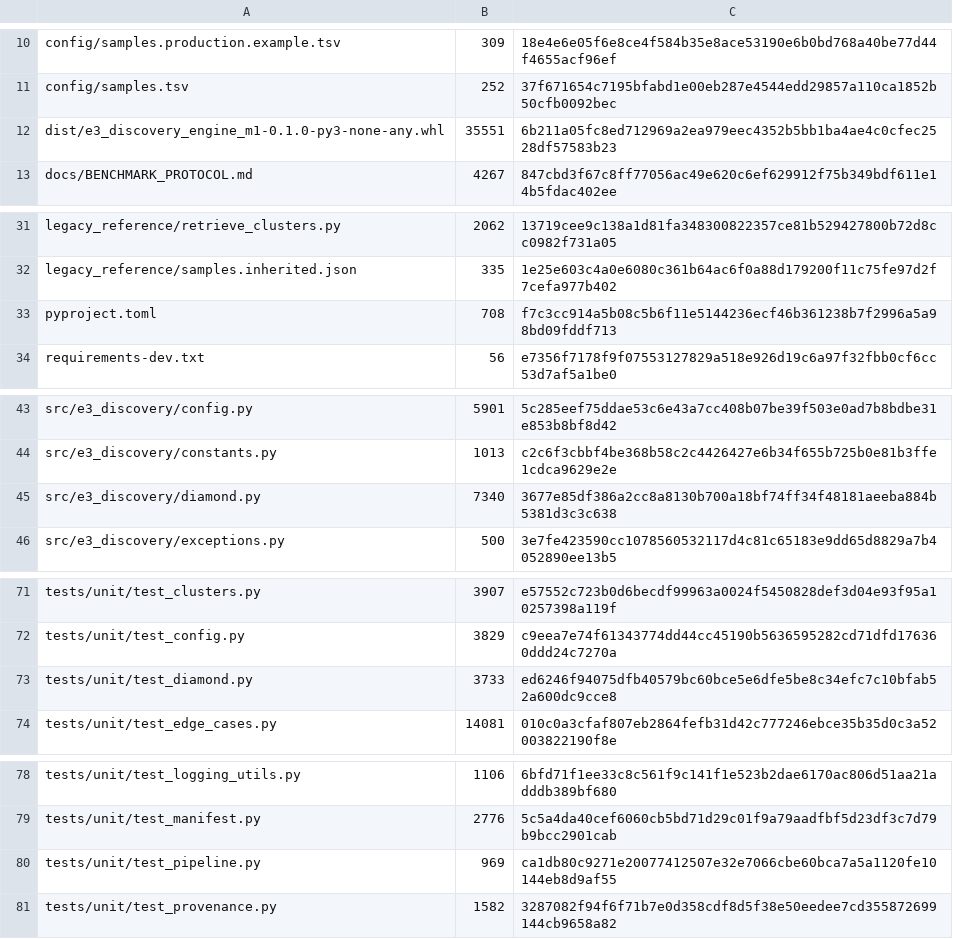
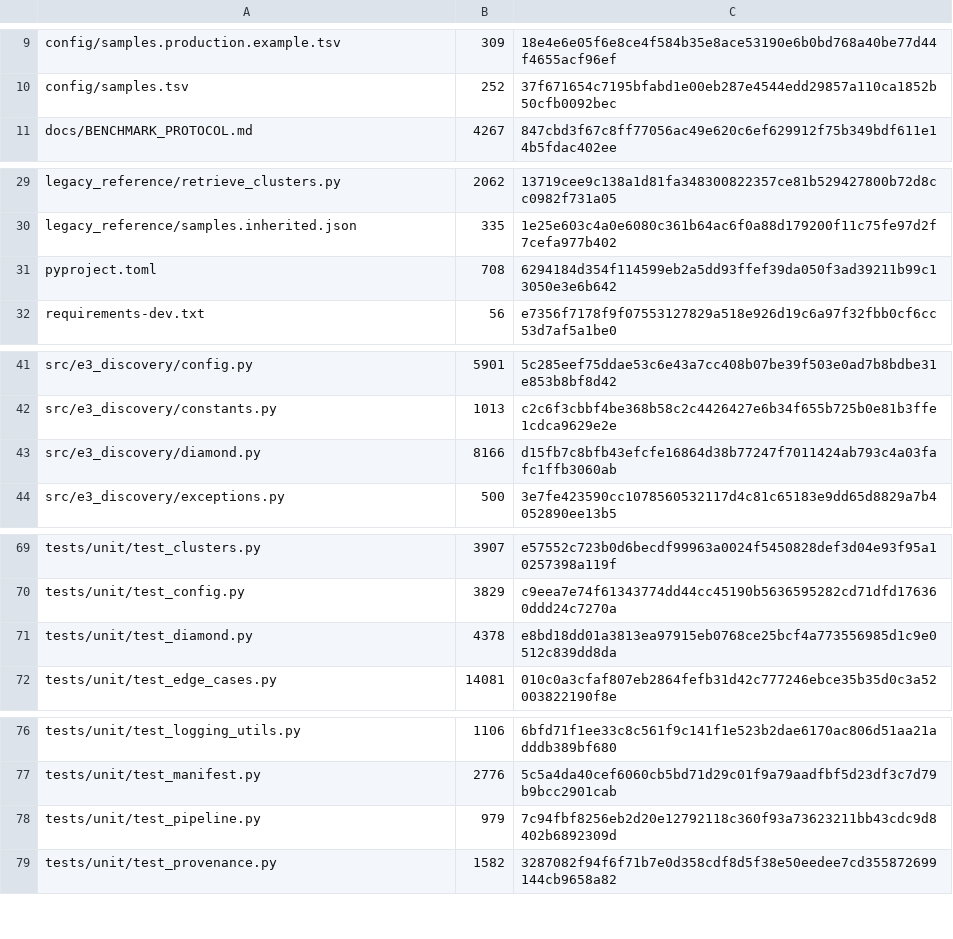
Before and after one commit to peterthorpe5/E3_project_draft, a TSV file: e3_discovery_engine/PACKAGE_MANIFEST.tsv, drawn as a sheet; only a part is shown, gaps mark what is left out; the diff covers the shown part only.

```diff
--- a/e3_discovery_engine/PACKAGE_MANIFEST.tsv
+++ b/e3_discovery_engine/PACKAGE_MANIFEST.tsv
@@ -11,3 +10,2 @@ config/samples.production.example.tsv	309	18e4e6e05f6e8ce4f584b35e8ace53190e6b0b
 config/samples.tsv	252	37f671654c7195bfabd1e00eb287e4544edd29857a110ca1852b50cfb0092bec
-dist/e3_discovery_engine_m1-0.1.0-py3-none-any.whl	35551	6b211a05fc8ed712969a2ea979eec4352b5bb1ba4ae4c0cfec2528df57583b23
 docs/BENCHMARK_PROTOCOL.md	4267	847cbd3f67c8ff77056ac49e620c6ef629912f75b349bdf611e14b5fdac402ee
@@ -32,3 +30,3 @@ legacy_reference/retrieve_clusters.py	2062	13719cee9c138a1d81fa348300822357ce81b
 legacy_reference/samples.inherited.json	335	1e25e603c4a0e6080c361b64ac6f0a88d179200f11c75fe97d2f7cefa977b402
-pyproject.toml	708	f7c3cc914a5b08c5b6f11e5144236ecf46b361238b7f2996a5a98bd09fddf713
+pyproject.toml	708	6294184d354f114599eb2a5dd93ffef39da050f3ad39211b99c13050e3e6b642
 requirements-dev.txt	56	e7356f7178f9f07553127829a518e926d19c6a97f32fbb0cf6cc53d7af5a1be0
@@ -44,3 +42,3 @@ src/e3_discovery/config.py	5901	5c285eef75ddae53c6e43a7cc408b07be39f503e0ad7b8bd
 src/e3_discovery/constants.py	1013	c2c6f3cbbf4be368b58c2c4426427e6b34f655b725b0e81b3ffe1cdca9629e2e
-src/e3_discovery/diamond.py	7340	3677e85df386a2cc8a8130b700a18bf74ff34f48181aeeba884b5381d3c3c638
+src/e3_discovery/diamond.py	8166	d15fb7c8bfb43efcfe16864d38b77247f7011424ab793c4a03fafc1ffb3060ab
 src/e3_discovery/exceptions.py	500	3e7fe423590cc1078560532117d4c81c65183e9dd65d8829a7b4052890ee13b5
@@ -72,3 +70,3 @@ tests/unit/test_clusters.py	3907	e57552c723b0d6becdf99963a0024f5450828def3d04e93
 tests/unit/test_config.py	3829	c9eea7e74f61343774dd44cc45190b5636595282cd71dfd176360ddd24c7270a
-tests/unit/test_diamond.py	3733	ed6246f94075dfb40579bc60bce5e6dfe5be8c34efc7c10bfab52a600dc9cce8
+tests/unit/test_diamond.py	4378	e8bd18dd01a3813ea97915eb0768ce25bcf4a773556985d1c9e0512c839dd8da
 tests/unit/test_edge_cases.py	14081	010c0a3cfaf807eb2864fefb31d42c777246ebce35b35d0c3a52003822190f8e
@@ -79,3 +77,3 @@ tests/unit/test_logging_utils.py	1106	6bfd71f1ee33c8c561f9c141f1e523b2dae6170ac8
 tests/unit/test_manifest.py	2776	5c5a4da40cef6060cb5bd71d29c01f9a79aadfbf5d23df3c7d79b9bcc2901cab
-tests/unit/test_pipeline.py	969	ca1db80c9271e20077412507e32e7066cbe60bca7a5a1120fe10144eb8d9af55
+tests/unit/test_pipeline.py	979	7c94fbf8256eb2d20e12792118c360f93a73623211bb43cdc9d8402b6892309d
 tests/unit/test_provenance.py	1582	3287082f94f6f71b7e0d358cdf8d5f38e50eedee7cd355872699144cb9658a82
```
Also changed, not shown: 1 removed row and 19 edited cells elsewhere in this file, 22 other files.
